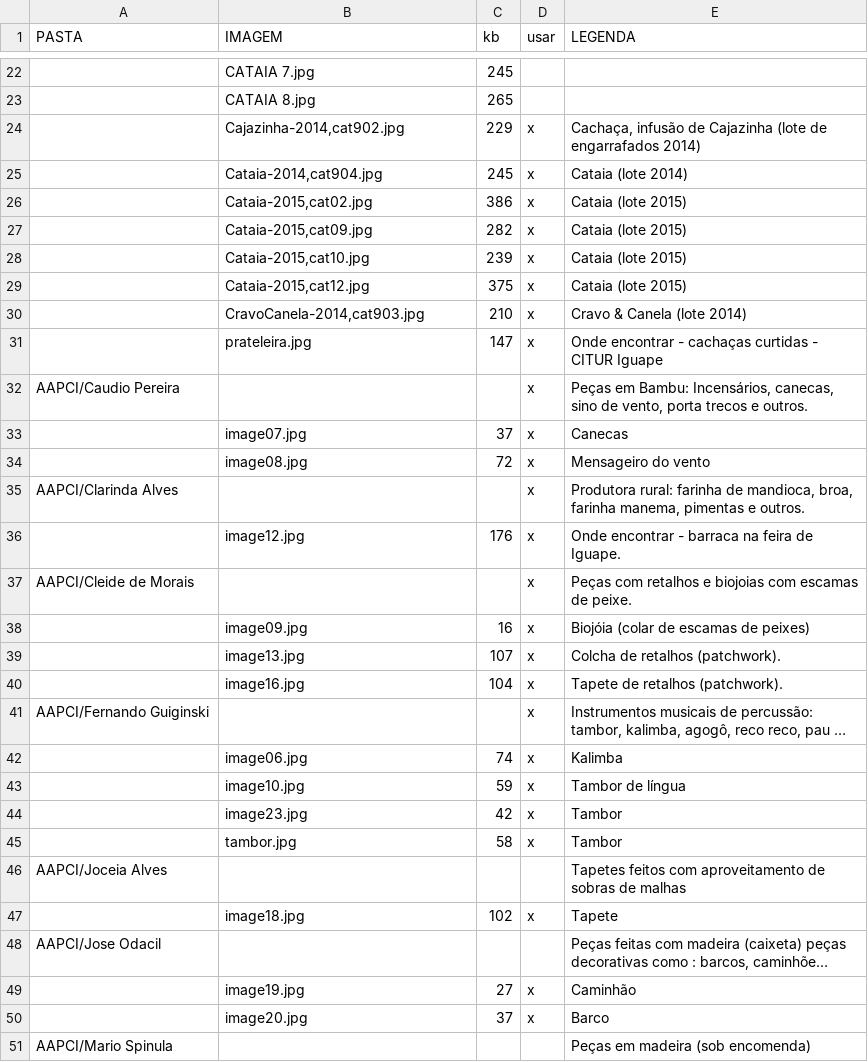
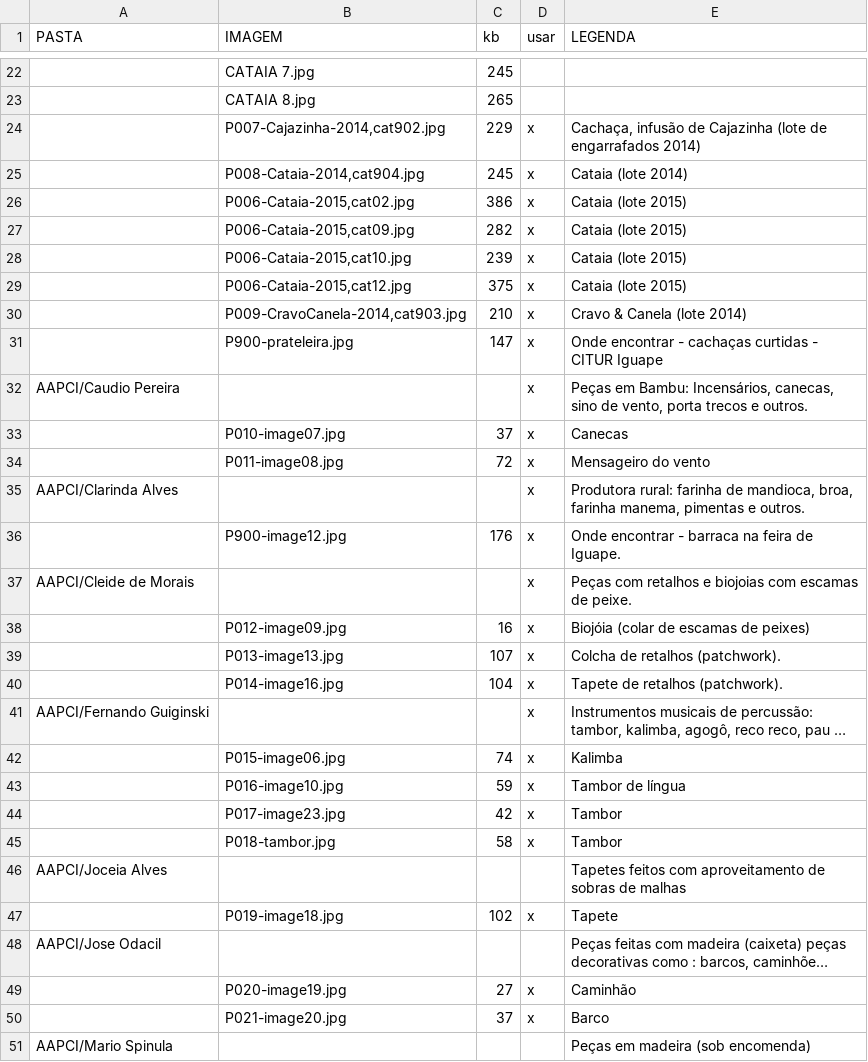
Before and after one commit to ppKrauss/repo-BRMcomercial, a CSV file: dados/BRM-img-legendas.csv, drawn as a sheet; only a part is shown, gaps mark what is left out; long unchanged cells end in …; the diff covers the shown part only; the diff names each change by its address in the sheet, - before the commit and + after, or states it on an @@ line.

Commit message:
planilha

```diff
--- a/dados/BRM-img-legendas.csv
+++ b/dados/BRM-img-legendas.csv
-B24 (IMAGEM): Cajazinha-2014,cat902.jpg
+B24 (IMAGEM): P007-Cajazinha-2014,cat902.jpg
-B25 (IMAGEM): Cataia-2014,cat904.jpg
+B25 (IMAGEM): P008-Cataia-2014,cat904.jpg
-B26 (IMAGEM): Cataia-2015,cat02.jpg
+B26 (IMAGEM): P006-Cataia-2015,cat02.jpg
-B27 (IMAGEM): Cataia-2015,cat09.jpg
+B27 (IMAGEM): P006-Cataia-2015,cat09.jpg
-B28 (IMAGEM): Cataia-2015,cat10.jpg
+B28 (IMAGEM): P006-Cataia-2015,cat10.jpg
-B29 (IMAGEM): Cataia-2015,cat12.jpg
+B29 (IMAGEM): P006-Cataia-2015,cat12.jpg
-B30 (IMAGEM): CravoCanela-2014,cat903.jpg
+B30 (IMAGEM): P009-CravoCanela-2014,cat903.jpg
-B31 (IMAGEM): prateleira.jpg
+B31 (IMAGEM): P900-prateleira.jpg
-B33 (IMAGEM): image07.jpg
+B33 (IMAGEM): P010-image07.jpg
-B34 (IMAGEM): image08.jpg
+B34 (IMAGEM): P011-image08.jpg
-B36 (IMAGEM): image12.jpg
+B36 (IMAGEM): P900-image12.jpg
-B38 (IMAGEM): image09.jpg
+B38 (IMAGEM): P012-image09.jpg
-B39 (IMAGEM): image13.jpg
+B39 (IMAGEM): P013-image13.jpg
-B40 (IMAGEM): image16.jpg
+B40 (IMAGEM): P014-image16.jpg
-B42 (IMAGEM): image06.jpg
+B42 (IMAGEM): P015-image06.jpg
-B43 (IMAGEM): image10.jpg
+B43 (IMAGEM): P016-image10.jpg
-B44 (IMAGEM): image23.jpg
+B44 (IMAGEM): P017-image23.jpg
-B45 (IMAGEM): tambor.jpg
+B45 (IMAGEM): P018-tambor.jpg
-B47 (IMAGEM): image18.jpg
+B47 (IMAGEM): P019-image18.jpg
-B49 (IMAGEM): image19.jpg
+B49 (IMAGEM): P020-image19.jpg
-B50 (IMAGEM): image20.jpg
+B50 (IMAGEM): P021-image20.jpg
```
Also changed, not shown: 29 edited cells elsewhere in this file.
